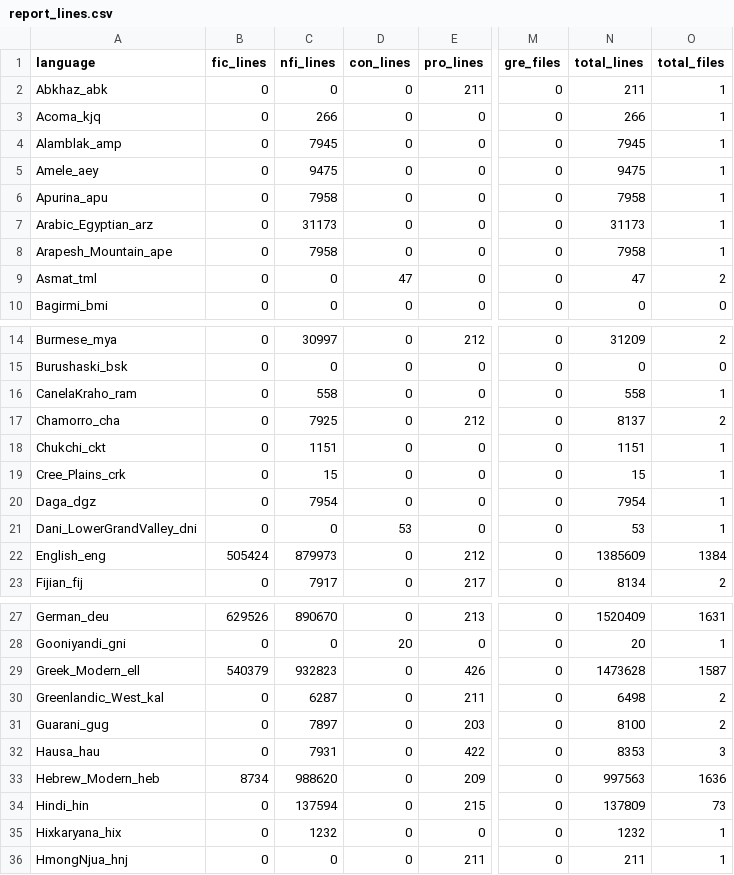
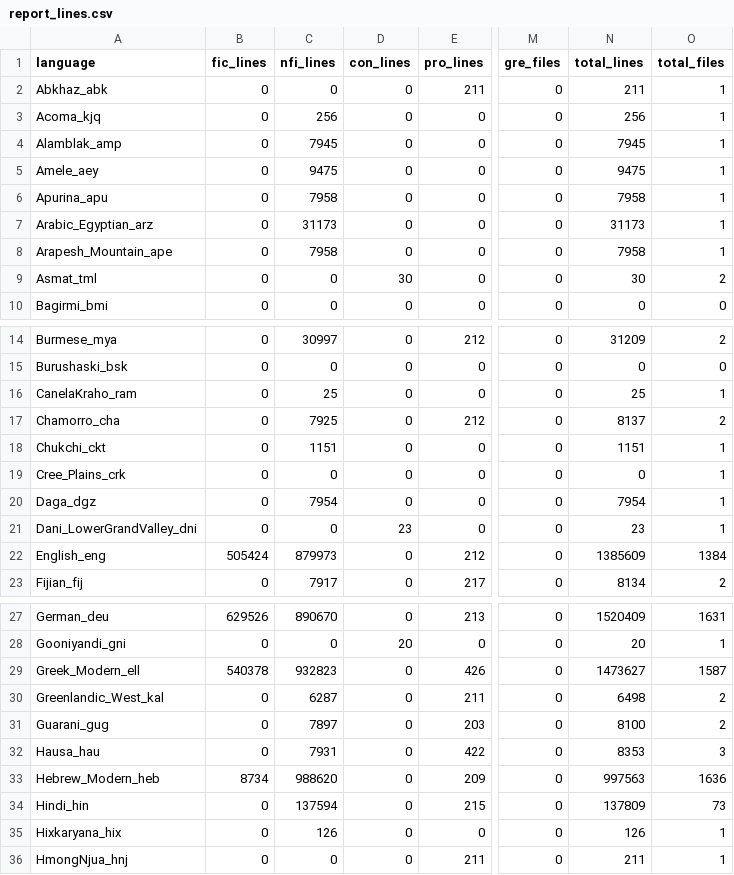
Before and after one commit to MorphDiv/TeDDi_sample, a CSV file: Reports/report_lines/report_lines.csv, drawn as a sheet; only a part is shown, gaps mark what is left out; the diff covers the shown part only; the diff names each change by its address in the sheet, - before the commit and + after, or states it on an @@ line.

Commit message:
Update report_lines.csv and report_lines.py

```diff
--- a/Reports/report_lines/report_lines.csv
+++ b/Reports/report_lines/report_lines.csv
-C3 (nfi_lines): 266
+C3 (nfi_lines): 256
-N3 (total_lines): 266
+N3 (total_lines): 256
-D9 (con_lines): 47
+D9 (con_lines): 30
-N9 (total_lines): 47
+N9 (total_lines): 30
-C16 (nfi_lines): 558
+C16 (nfi_lines): 25
-N16 (total_lines): 558
+N16 (total_lines): 25
-C19 (nfi_lines): 15
+C19 (nfi_lines): 0
-N19 (total_lines): 15
+N19 (total_lines): 0
-D21 (con_lines): 53
+D21 (con_lines): 23
-N21 (total_lines): 53
+N21 (total_lines): 23
-B29 (fic_lines): 540379
+B29 (fic_lines): 540378
-N29 (total_lines): 1473628
+N29 (total_lines): 1473627
-C35 (nfi_lines): 1232
+C35 (nfi_lines): 126
-N35 (total_lines): 1232
+N35 (total_lines): 126
```
Also changed, not shown: 4 edited cells elsewhere in this file, 1 other file.
